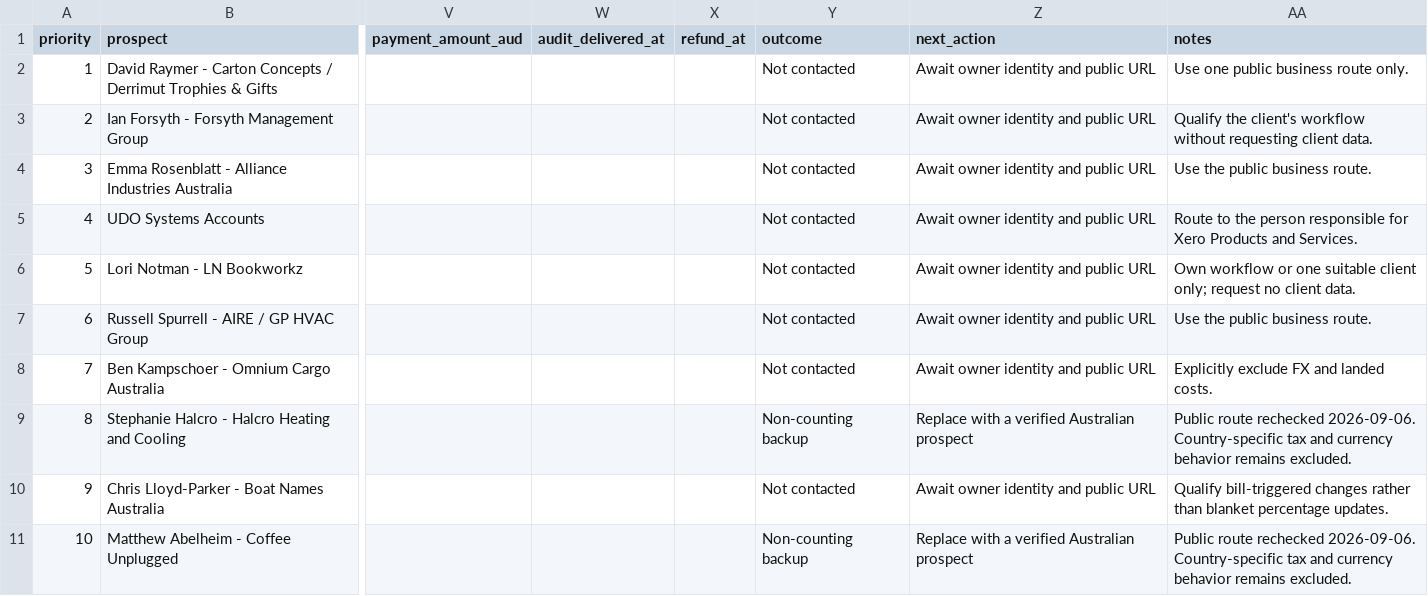
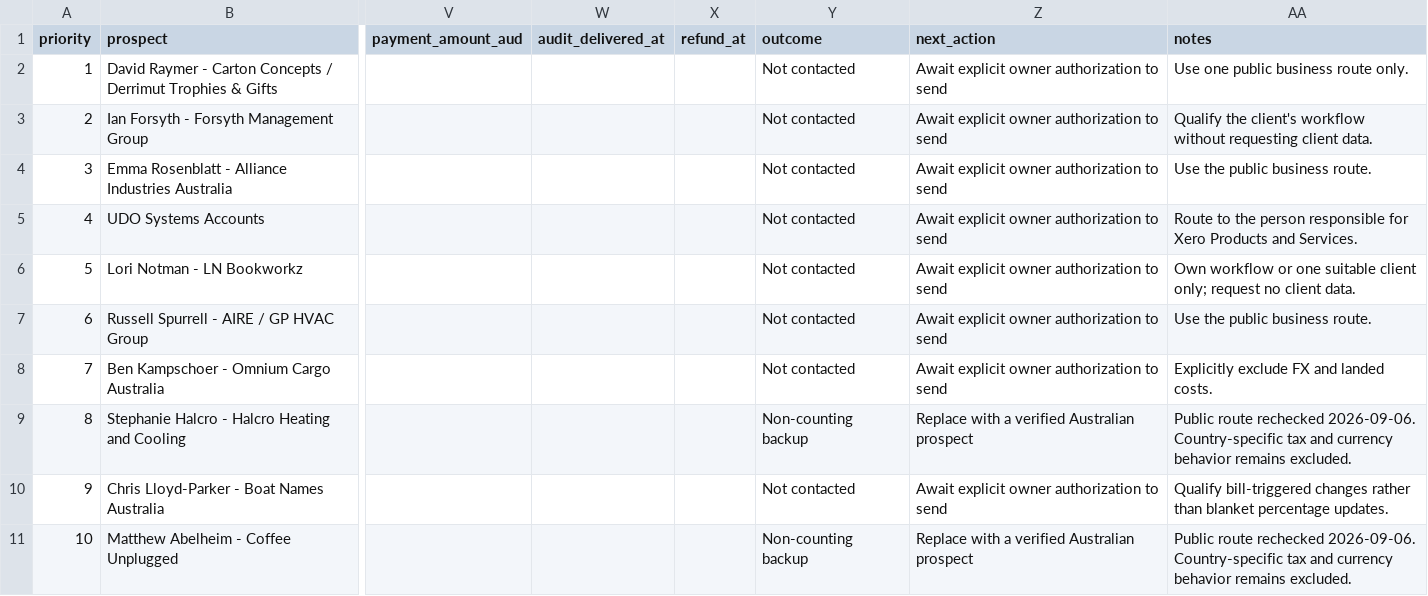
Before and after one commit to ketannsaint/xero-integrations, a CSV file: products/price-guard/OUTREACH-TRACKER.csv, drawn as a sheet; only a part is shown, gaps mark what is left out; the diff names each change by its address in the sheet, - before the commit and + after, or states it on an @@ line.

Commit message:
Record Price Guard publication status

```diff
--- a/products/price-guard/OUTREACH-TRACKER.csv
+++ b/products/price-guard/OUTREACH-TRACKER.csv
-Z2:Z8 (next_action): Await owner identity and public URL
+Z2:Z8 (next_action): Await explicit owner authorization to send
-Z10 (next_action): Await owner identity and public URL
+Z10 (next_action): Await explicit owner authorization to send
```
Also changed, not shown: 2 other files.
